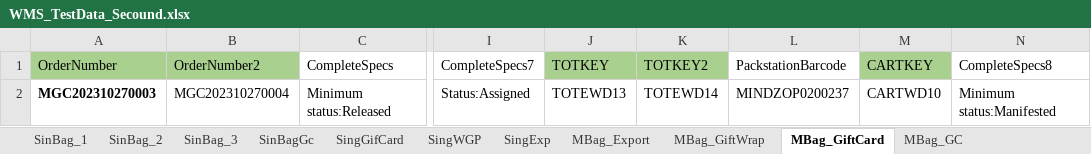
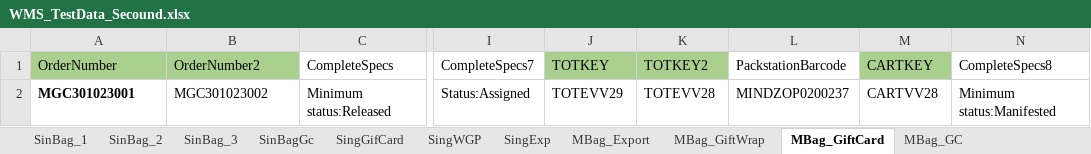
Before and after one commit to hashcodes7/automationactions, an Excel workbook: src/WMS_TestData_Secound.xlsx, sheet MBag_GiftCard, drawn as a sheet; only a part is shown, gaps mark what is left out; values as stored, in another font and other column widths than the file's, no borders; the diff names each change by its address in the sheet, - before the commit and + after, or states it on an @@ line.

```diff
--- a/src/WMS_TestData_Secound.xlsx (sheet MBag_GiftCard)
+++ b/src/WMS_TestData_Secound.xlsx (sheet MBag_GiftCard)
-A2 (OrderNumber): MGC202310270003
+A2 (OrderNumber): MGC301023001
-B2 (OrderNumber2): MGC202310270004
+B2 (OrderNumber2): MGC301023002
-J2 (TOTKEY): TOTEWD13
+J2 (TOTKEY): TOTEVV29
-K2 (TOTKEY2): TOTEWD14
+K2 (TOTKEY2): TOTEVV28
-M2 (CARTKEY): CARTWD10
+M2 (CARTKEY): CARTVV28
```
Also changed, not shown: sheet Pack_SCP, sheet Pick_MB_Corton_2slot, sheet Pick_MExport, sheet MBag_Export, sheet Pack_SBP, sheet Pack_SEP, 12 more sheets, src/WMS_TestData.xlsx, src/WMS_TestData_One.xlsx, 37 other files.
